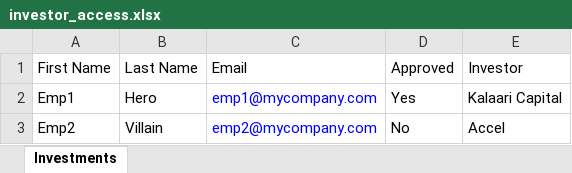
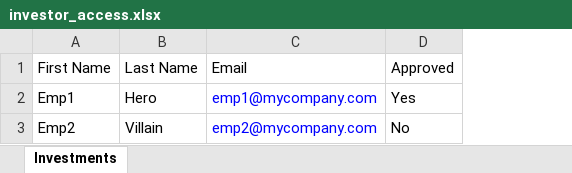
Before and after one commit to sampadadiwan/IRM, an Excel workbook: public/sample_uploads/investor_access.xlsx, sheet Investments, drawn as a sheet; values as stored, in another font and other column widths than the file's, no borders; the diff names each change by its address in the sheet, - before the commit and + after, or states it on an @@ line.

```diff
--- a/public/sample_uploads/investor_access.xlsx (sheet Investments)
+++ b/public/sample_uploads/investor_access.xlsx (sheet Investments)
-column E (Investor), rows 2-3: Kalaari Capital | Accel
```
Also changed, not shown: 11 other files.
